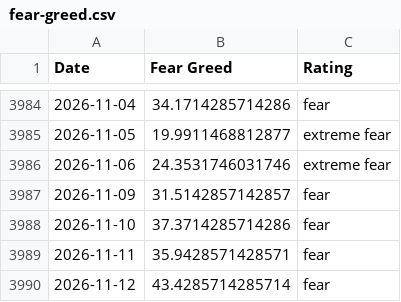
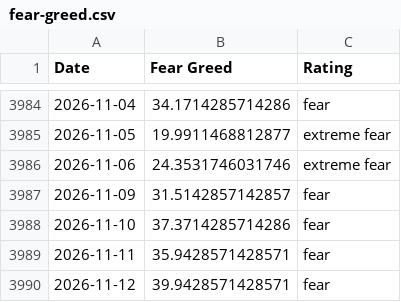
Before and after one commit to spicy-man/DCA-tool, a CSV file: public/data/fear-greed.csv, drawn as a sheet; only a part is shown, gaps mark what is left out.

```diff
--- a/public/data/fear-greed.csv
+++ b/public/data/fear-greed.csv
@@ -3989,2 +3989,2 @@ Date,Fear Greed,Rating
 2026-11-11,35.9428571428571,fear
-2026-11-12,43.4285714285714,fear
+2026-11-12,39.9428571428571,fear
```
Also changed, not shown: 1 other file.
